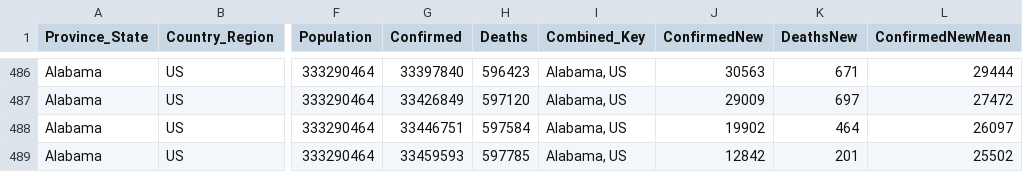
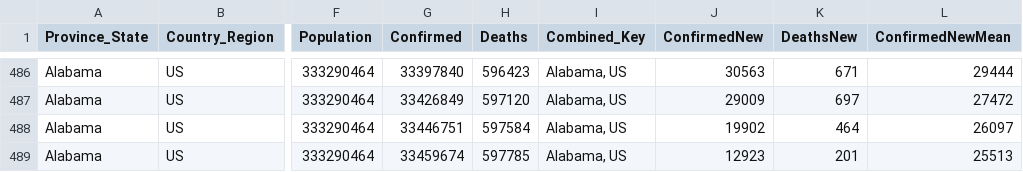
Before and after one commit to jpaulhart/BC-Covid-19-Data, a CSV file: CSV_Files/Alabama.csv, drawn as a sheet; only a part is shown, gaps mark what is left out; the diff names each change by its address in the sheet, - before the commit and + after, or states it on an @@ line.

```diff
--- a/CSV_Files/Alabama.csv
+++ b/CSV_Files/Alabama.csv
-G489 (Confirmed): 33459593
+G489 (Confirmed): 33459674
-J489 (ConfirmedNew): 12842
+J489 (ConfirmedNew): 12923
-L489 (ConfirmedNewMean): 25502
+L489 (ConfirmedNewMean): 25513
```
Also changed, not shown: CSV_Files/Alaska.csv, CSV_Files/American Samoa.csv, 56 other files.
